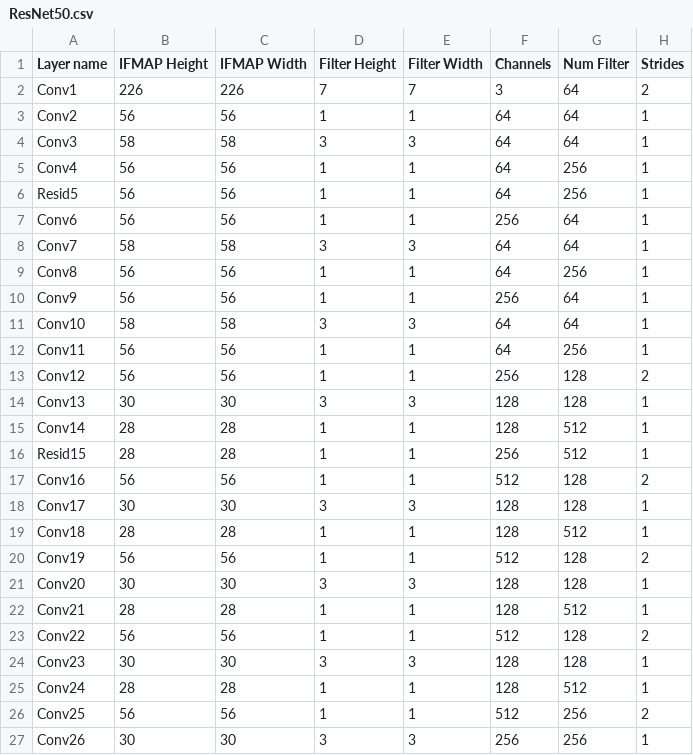
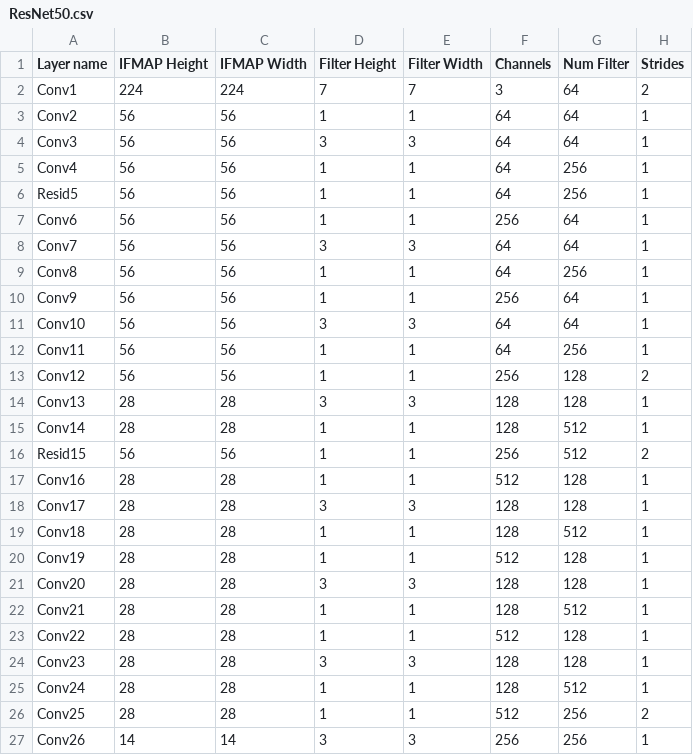
Before and after one commit to Rudedaisy/PhotonicAccelerator, a CSV file: model_cfgs/ResNet50.csv, drawn as a sheet; only a part is shown; the diff covers the shown part only.

```diff
--- a/model_cfgs/ResNet50.csv
+++ b/model_cfgs/ResNet50.csv
@@ -1,5 +1,5 @@
 Layer name,	IFMAP Height,	IFMAP Width,	Filter Height,	Filter Width,	Channels,	Num Filter,	Strides,
-Conv1,	226,	226,	7,	7,	3,	64,	2,
+Conv1,	224,	224,	7,	7,	3,	64,	2,
 Conv2,	56,	56,	1,	1,	64,	64,	1,
-Conv3,	58,	58,	3,	3,	64,	64,	1,
+Conv3,	56,	56,	3,	3,	64,	64,	1,
 Conv4,	56,	56,	1,	1,	64,	256,	1,
@@ -7,21 +7,21 @@ Resid5,	56,	56,	1,	1,	64,	256,	1,
 Conv6,	56,	56,	1,	1,	256,	64,	1,
-Conv7,	58,	58,	3,	3,	64,	64,	1,
+Conv7,	56,	56,	3,	3,	64,	64,	1,
 Conv8,	56,	56,	1,	1,	64,	256,	1,
 Conv9,	56,	56,	1,	1,	256,	64,	1,
-Conv10,	58,	58,	3,	3,	64,	64,	1,
+Conv10,	56,	56,	3,	3,	64,	64,	1,
 Conv11,	56,	56,	1,	1,	64,	256,	1,
 Conv12,	56,	56,	1,	1,	256,	128,	2,
-Conv13,	30,	30,	3,	3,	128,	128,	1,
+Conv13,	28,	28,	3,	3,	128,	128,	1,
 Conv14,	28,	28,	1,	1,	128,	512,	1,
-Resid15,	28,	28,	1,	1,	256,	512,	1,
-Conv16,	56,	56,	1,	1,	512,	128,	2,
-Conv17,	30,	30,	3,	3,	128,	128,	1,
+Resid15,	56,	56,	1,	1,	256,	512,	2,
+Conv16,	28,	28,	1,	1,	512,	128,	1,
+Conv17,	28,	28,	3,	3,	128,	128,	1,
 Conv18,	28,	28,	1,	1,	128,	512,	1,
-Conv19,	56,	56,	1,	1,	512,	128,	2,
-Conv20,	30,	30,	3,	3,	128,	128,	1,
+Conv19,	28,	28,	1,	1,	512,	128,	1,
+Conv20,	28,	28,	3,	3,	128,	128,	1,
 Conv21,	28,	28,	1,	1,	128,	512,	1,
-Conv22,	56,	56,	1,	1,	512,	128,	2,
-Conv23,	30,	30,	3,	3,	128,	128,	1,
+Conv22,	28,	28,	1,	1,	512,	128,	1,
+Conv23,	28,	28,	3,	3,	128,	128,	1,
 Conv24,	28,	28,	1,	1,	128,	512,	1,
-Conv25,	56,	56,	1,	1,	512,	256,	2,
-Conv26,	30,	30,	3,	3,	256,	256,	1,
+Conv25,	28,	28,	1,	1,	512,	256,	2,
+Conv26,	14,	14,	3,	3,	256,	256,	1,
```
Also changed, not shown: 61 edited cells elsewhere in this file, 2 other files.
